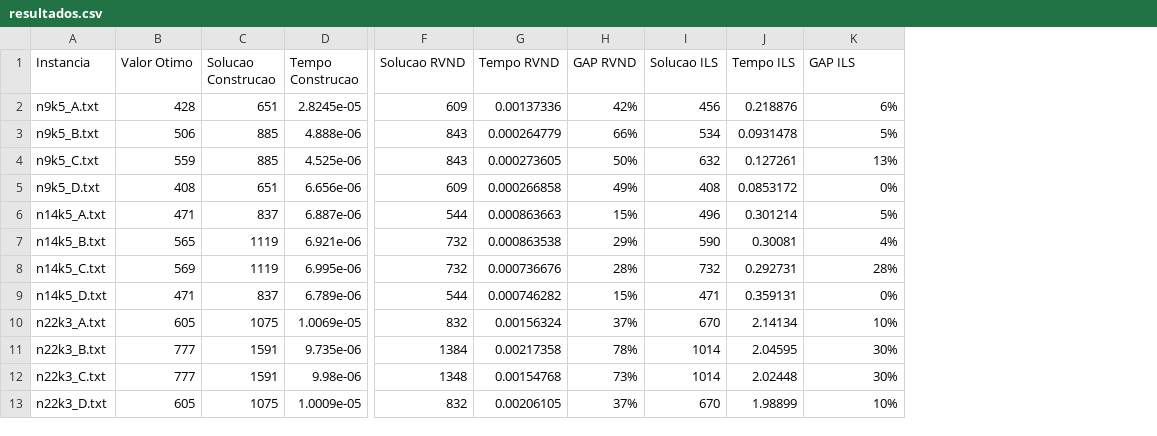
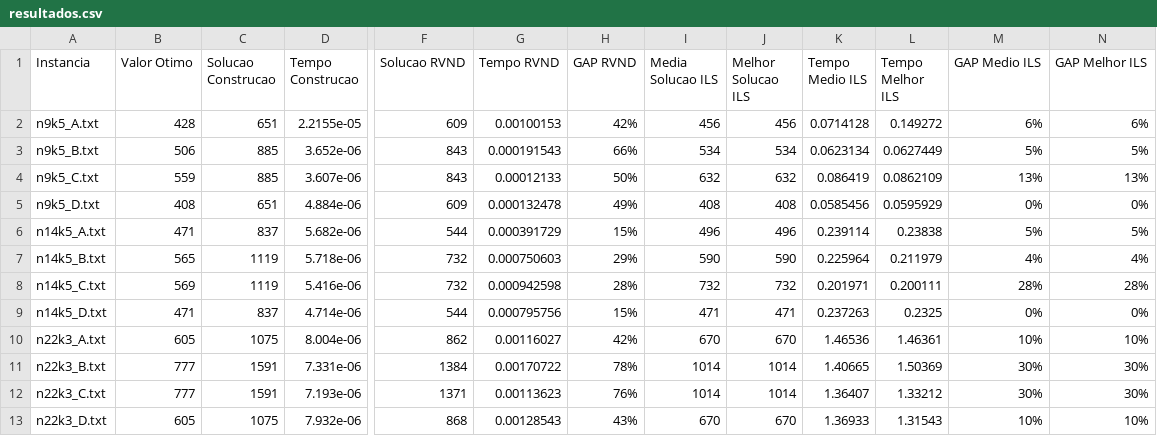
Before and after one commit to viniciusolzon/Projeto-Final-APA, a CSV file: resultados.csv, drawn as a sheet; only a part is shown, gaps mark what is left out; removed rows and columns are numbered as before the commit, all else as after; the diff names each change by its address in the sheet, - before the commit and + after, or states it on an @@ line.

```diff
--- a/resultados.csv
+++ b/resultados.csv
-column J (Tempo ILS), rows 2-13: 0.218876 | 0.0931478 | 0.127261 | 0.0853172 | 0.301214 | 0.30081 | 0.292731 | 0.359131 | 2.14134 | 2.04595 | 2.02448 | 1.98899
+column J (Melhor Solucao ILS), rows 2-13: 456 | 534 | 632 | 408 | 496 | 590 | 732 | 471 | 670 | 1014 | 1014 | 670
+column K (Tempo Medio ILS), rows 2-13: 0.0714128 | 0.0623134 | 0.086419 | 0.0585456 | 0.239114 | 0.225964 | 0.201971 | 0.237263 | 1.46536 | 1.40665 | 1.36407 | 1.36933
+column L (Tempo Melhor ILS), rows 2-13: 0.149272 | 0.0627449 | 0.0862109 | 0.0595929 | 0.23838 | 0.211979 | 0.200111 | 0.2325 | 1.46361 | 1.50369 | 1.33212 | 1.31543
+column N (GAP Melhor ILS), rows 2-13: 6% | 5% | 13% | 0% | 5% | 4% | 28% | 0% | 10% | 30% | 30% | 10%
-I1: Solucao ILS
+I1: Media Solucao ILS
-M1: GAP ILS
+M1: GAP Medio ILS
-D2 (Tempo Construcao): 2.8245e-05
+D2 (Tempo Construcao): 2.2155e-05
-G2 (Tempo RVND): 0.00137336
+G2 (Tempo RVND): 0.00100153
-D3 (Tempo Construcao): 4.888e-06
+D3 (Tempo Construcao): 3.652e-06
-G3 (Tempo RVND): 0.000264779
+G3 (Tempo RVND): 0.000191543
-D4 (Tempo Construcao): 4.525e-06
+D4 (Tempo Construcao): 3.607e-06
-G4 (Tempo RVND): 0.000273605
+G4 (Tempo RVND): 0.00012133
-D5 (Tempo Construcao): 6.656e-06
+D5 (Tempo Construcao): 4.884e-06
-G5 (Tempo RVND): 0.000266858
+G5 (Tempo RVND): 0.000132478
-D6 (Tempo Construcao): 6.887e-06
+D6 (Tempo Construcao): 5.682e-06
-G6 (Tempo RVND): 0.000863663
+G6 (Tempo RVND): 0.000391729
-D7 (Tempo Construcao): 6.921e-06
+D7 (Tempo Construcao): 5.718e-06
-G7 (Tempo RVND): 0.000863538
+G7 (Tempo RVND): 0.000750603
-D8 (Tempo Construcao): 6.995e-06
+D8 (Tempo Construcao): 5.416e-06
-G8 (Tempo RVND): 0.000736676
+G8 (Tempo RVND): 0.000942598
-D9 (Tempo Construcao): 6.789e-06
+D9 (Tempo Construcao): 4.714e-06
-G9 (Tempo RVND): 0.000746282
+G9 (Tempo RVND): 0.000795756
-D10 (Tempo Construcao): 1.0069e-05
+D10 (Tempo Construcao): 8.004e-06
-F10 (Solucao RVND): 832
+F10 (Solucao RVND): 862
-G10 (Tempo RVND): 0.00156324
+G10 (Tempo RVND): 0.00116027
-H10 (GAP RVND): 37%
+H10 (GAP RVND): 42%
-D11 (Tempo Construcao): 9.735e-06
+D11 (Tempo Construcao): 7.331e-06
-G11 (Tempo RVND): 0.00217358
+G11 (Tempo RVND): 0.00170722
-D12 (Tempo Construcao): 9.98e-06
+D12 (Tempo Construcao): 7.193e-06
-F12 (Solucao RVND): 1348
+F12 (Solucao RVND): 1371
-G12 (Tempo RVND): 0.00154768
+G12 (Tempo RVND): 0.00113623
-H12 (GAP RVND): 73%
+H12 (GAP RVND): 76%
-D13 (Tempo Construcao): 1.0009e-05
+D13 (Tempo Construcao): 7.932e-06
-F13 (Solucao RVND): 832
+F13 (Solucao RVND): 868
-G13 (Tempo RVND): 0.00206105
+G13 (Tempo RVND): 0.00128543
-H13 (GAP RVND): 37%
+H13 (GAP RVND): 43%
```
Also changed, not shown: 3 other files.
